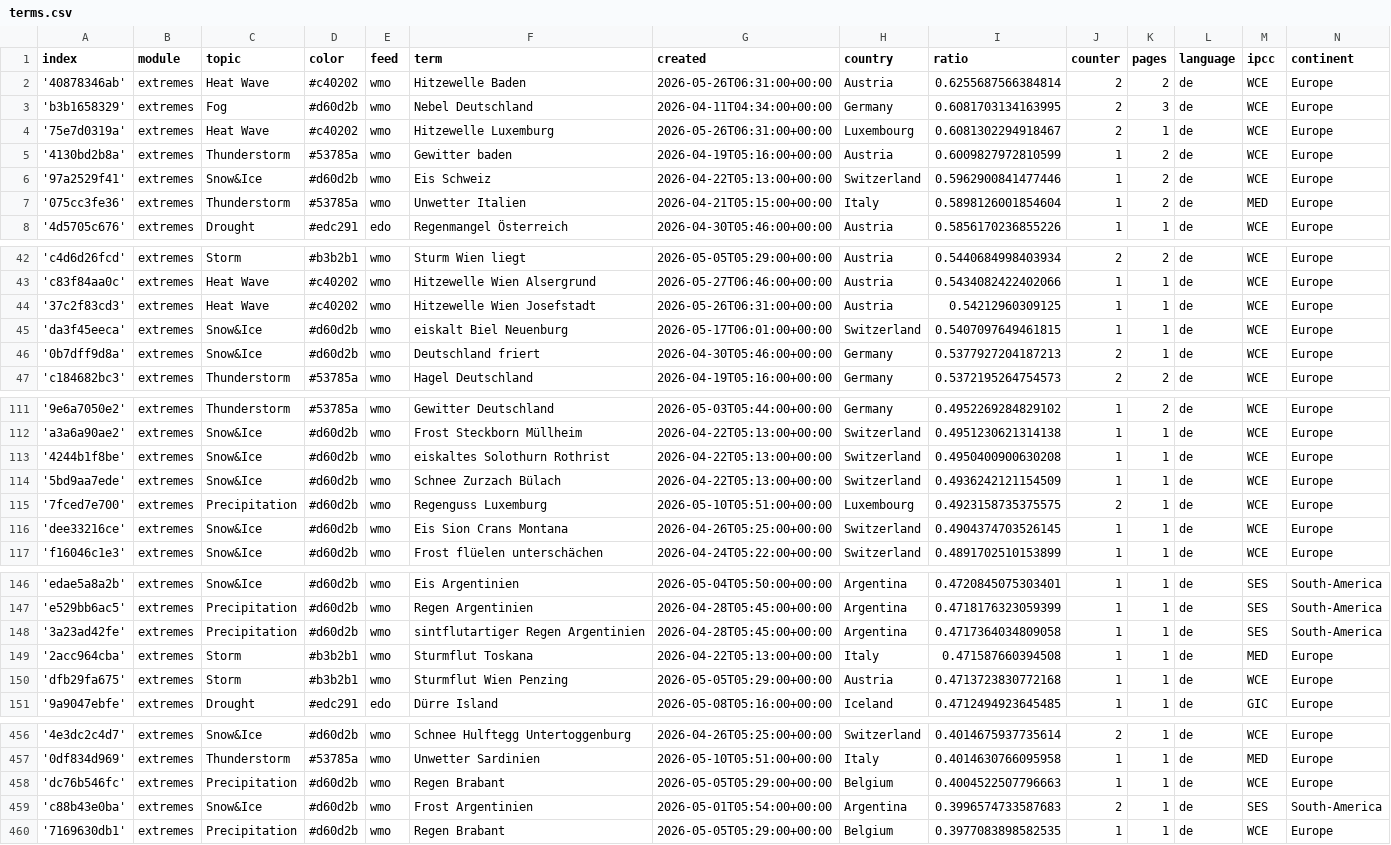
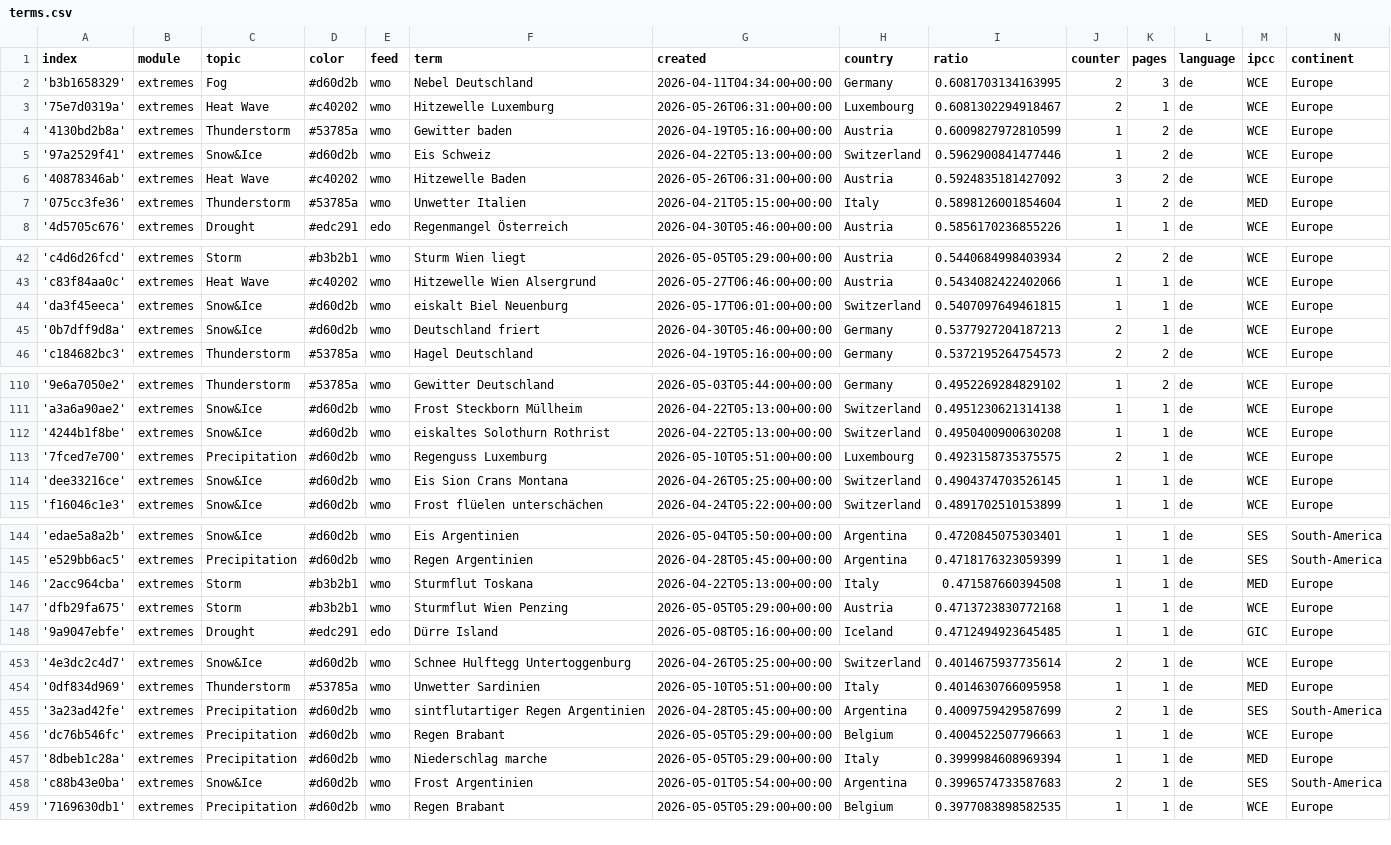
Before and after one commit to pg-ufr-news/germanExtremes, a CSV file: terms.csv, drawn as a sheet; only a part is shown, gaps mark what is left out; removed rows and columns are numbered as before the commit, all else as after; the diff covers the shown part only; the diff names each change by its address in the sheet, - before the commit and + after, or states it on an @@ line.

```diff
--- a/terms.csv
+++ b/terms.csv
-row 2: '40878346ab' | extremes | Heat Wave | #c40202 | wmo | Hitzewelle Baden | 2026-05-26T06:31:00+00:00 | Austria | 0.6255687566384814 | 2 | 2 | de | WCE | Europe
+row 6: '40878346ab' | extremes | Heat Wave | #c40202 | wmo | Hitzewelle Baden | 2026-05-26T06:31:00+00:00 | Austria | 0.5924835181427092 | 3 | 2 | de | WCE | Europe
-row 44: '37c2f83cd3' | extremes | Heat Wave | #c40202 | wmo | Hitzewelle Wien Josefstadt | 2026-05-26T06:31:00+00:00 | Austria | 0.54212960309125 | 1 | 1 | de | WCE | Europe
-row 114: '5bd9aa7ede' | extremes | Snow&Ice | #d60d2b | wmo | Schnee Zurzach Bülach | 2026-04-22T05:13:00+00:00 | Switzerland | 0.4936242121154509 | 1 | 1 | de | WCE | Europe
-row 148: '3a23ad42fe' | extremes | Precipitation | #d60d2b | wmo | sintflutartiger Regen Argentinien | 2026-04-28T05:45:00+00:00 | Argentina | 0.4717364034809058 | 1 | 1 | de | SES | South-America
+row 455: '3a23ad42fe' | extremes | Precipitation | #d60d2b | wmo | sintflutartiger Regen Argentinien | 2026-04-28T05:45:00+00:00 | Argentina | 0.4009759429587699 | 2 | 1 | de | SES | South-America
+row 457: '8dbeb1c28a' | extremes | Precipitation | #d60d2b | wmo | Niederschlag marche | 2026-05-05T05:29:00+00:00 | Italy | 0.3999984608969394 | 1 | 1 | de | MED | Europe
```
Also changed, not shown: 1 added row and 1 removed row elsewhere in this file, cxsv/news_2026_05.csv.
